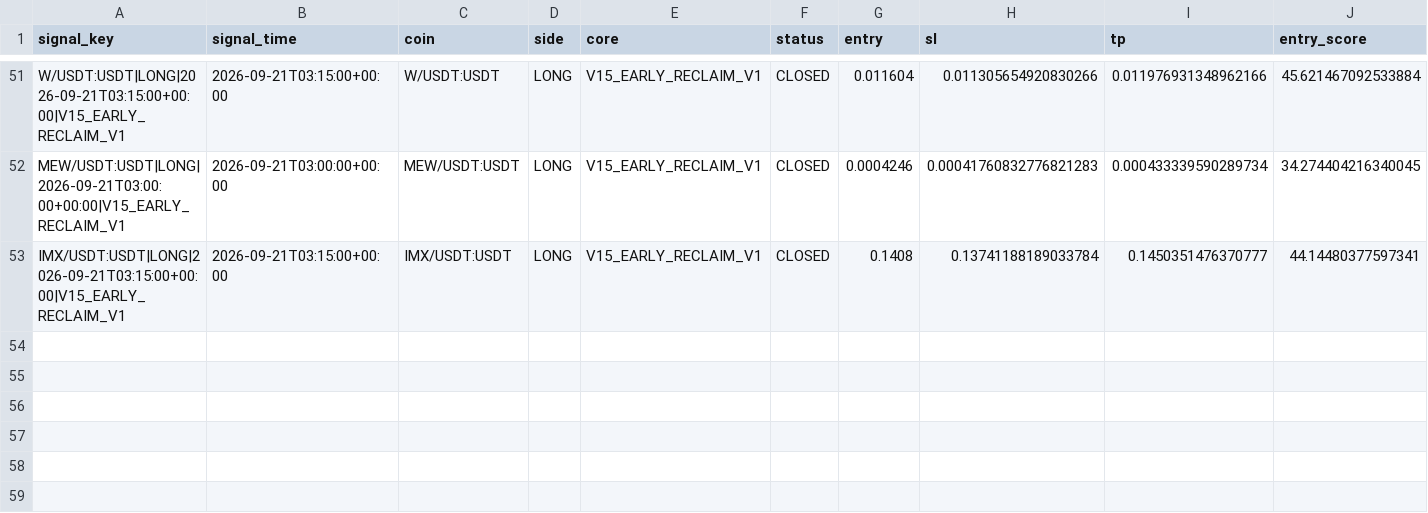
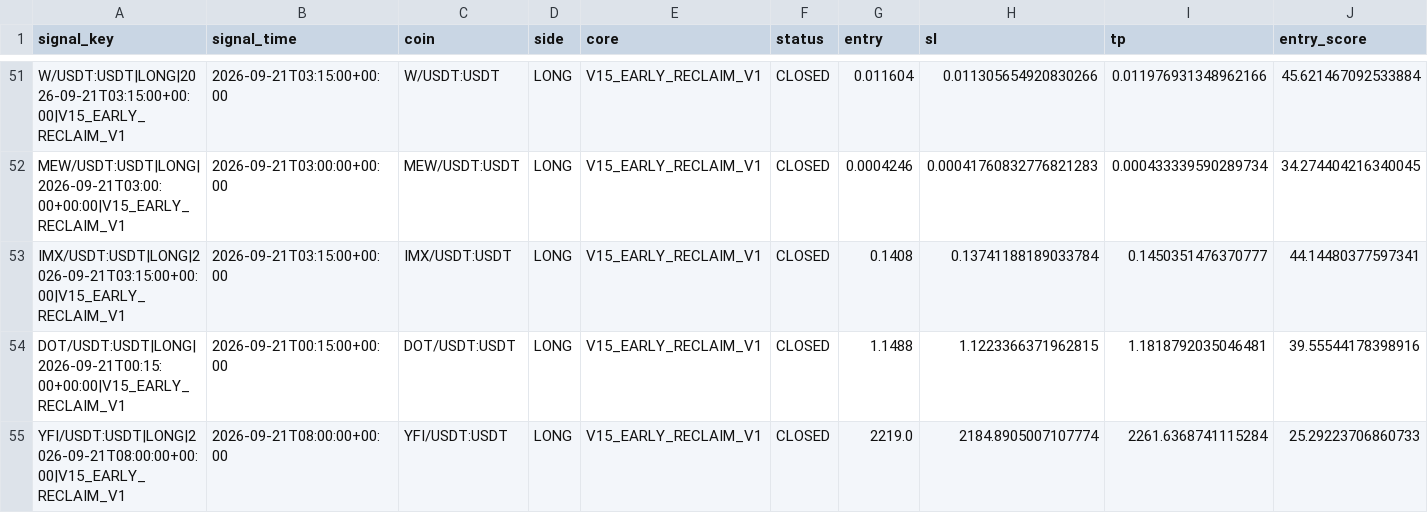
Before and after one commit to samesameagro-droid/sam-edge-v15-v8i, a CSV file: paper_v15_trading_journal.csv, drawn as a sheet; only a part is shown, gaps mark what is left out; rows hold the shown columns only; the diff names each change by its address in the sheet, - before the commit and + after, or states it on an @@ line.

Commit message:
paper: V15 professional forward state

```diff
--- a/paper_v15_trading_journal.csv
+++ b/paper_v15_trading_journal.csv
+row 54: DOT/USDT:USDT|LONG|2026-09-21T00:15:00+00:00|V15_EARLY_RECLAIM_V1 | 2026-09-21T00:15:00+00:00 | DOT/USDT:USDT | LONG | V15_EARLY_RECLAIM_V1 | CLOSED | 1.1488 | 1.1223366371962815 | 1.1818792035046481 | 39.55544178398916
+row 55: YFI/USDT:USDT|LONG|2026-09-21T08:00:00+00:00|V15_EARLY_RECLAIM_V1 | 2026-09-21T08:00:00+00:00 | YFI/USDT:USDT | LONG | V15_EARLY_RECLAIM_V1 | CLOSED | 2219.0 | 2184.8905007107774 | 2261.6368741115284 | 25.29223706860733
```
Also changed, not shown: v15_forward_test_master_journal.csv, 8 other files.
